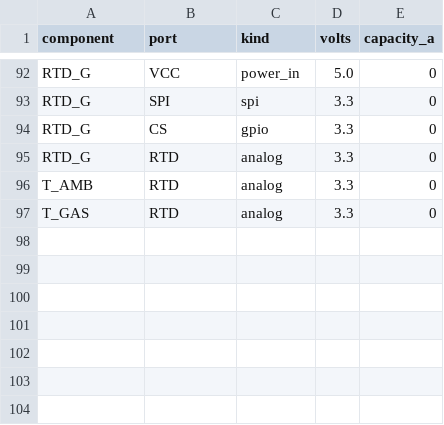
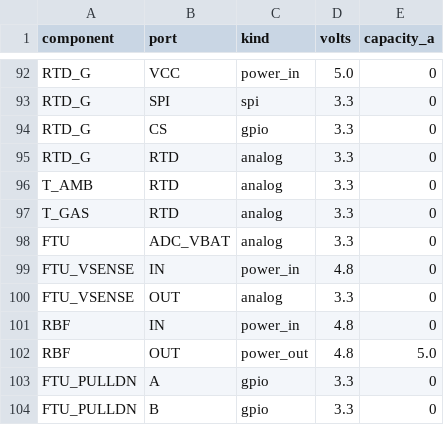
Before and after one commit to 0xSoftBoi/aiur, a CSV file: hardware/strato/avionics/ports.csv, drawn as a sheet; only a part is shown, gaps mark what is left out.

```diff
--- a/hardware/strato/avionics/ports.csv
+++ b/hardware/strato/avionics/ports.csv
@@ -97 +97,8 @@ T_AMB,RTD,analog,3.3,0
 T_GAS,RTD,analog,3.3,0
+FTU,ADC_VBAT,analog,3.3,0
+FTU_VSENSE,IN,power_in,4.8,0
+FTU_VSENSE,OUT,analog,3.3,0
+RBF,IN,power_in,4.8,0
+RBF,OUT,power_out,4.8,5.0
+FTU_PULLDN,A,gpio,3.3,0
+FTU_PULLDN,B,gpio,3.3,0
```
Also changed, not shown: hardware/strato/avionics/components.csv, hardware/strato/avionics/connections.csv, 43 other files.
